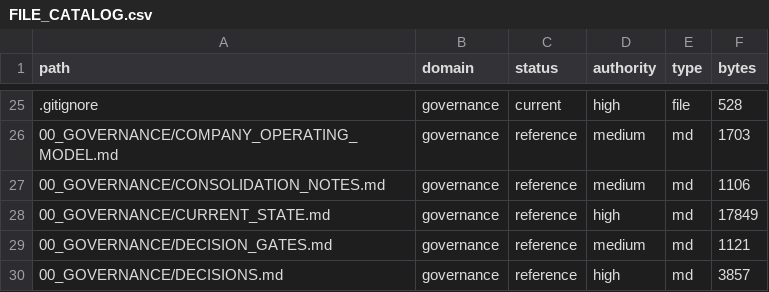
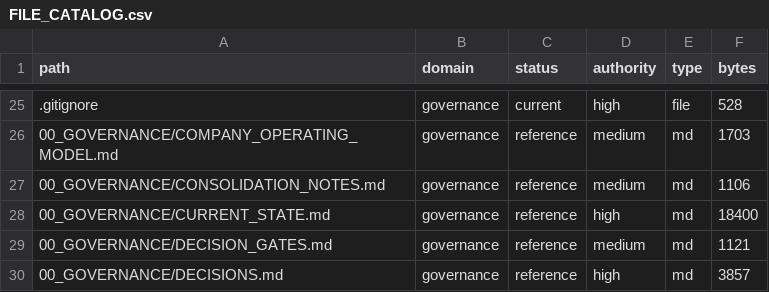
Before and after one commit to jackwilkins738-oss/legaltech-platform, a CSV file: 36_CLAUDE_KNOWLEDGE_ARCHITECTURE/FILE_CATALOG.csv, drawn as a sheet; only a part is shown, gaps mark what is left out; the diff covers the shown part only.

```diff
--- a/36_CLAUDE_KNOWLEDGE_ARCHITECTURE/FILE_CATALOG.csv
+++ b/36_CLAUDE_KNOWLEDGE_ARCHITECTURE/FILE_CATALOG.csv
@@ -27,3 +27,3 @@ path,domain,status,authority,type,bytes
 00_GOVERNANCE/CONSOLIDATION_NOTES.md,governance,reference,medium,md,1106
-00_GOVERNANCE/CURRENT_STATE.md,governance,reference,high,md,17849
+00_GOVERNANCE/CURRENT_STATE.md,governance,reference,high,md,18400
 00_GOVERNANCE/DECISION_GATES.md,governance,reference,medium,md,1121
```
Also changed, not shown: 5 added rows and 3 edited cells elsewhere in this file, 11 other files.
